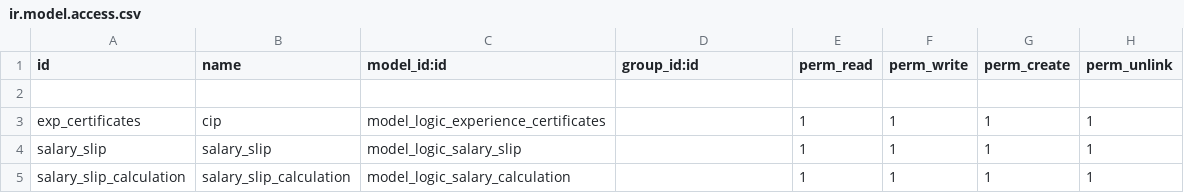
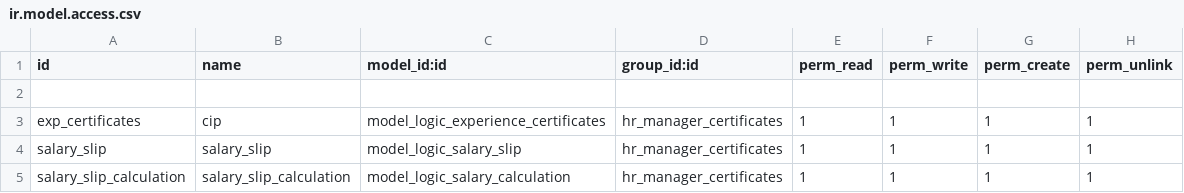
Before and after one commit to muhammedmurshid/logic_certificates, a CSV file: security/ir.model.access.csv, drawn as a sheet.

Commit message:
added groups

```diff
--- a/security/ir.model.access.csv
+++ b/security/ir.model.access.csv
@@ -2,4 +2,4 @@ id,name,model_id:id,group_id:id,perm_read,perm_write,perm_create,perm_unlink
 
-exp_certificates,cip,model_logic_experience_certificates,,1,1,1,1
-salary_slip,salary_slip,model_logic_salary_slip,,1,1,1,1
-salary_slip_calculation,salary_slip_calculation,model_logic_salary_calculation,,1,1,1,1
+exp_certificates,cip,model_logic_experience_certificates,hr_manager_certificates,1,1,1,1
+salary_slip,salary_slip,model_logic_salary_slip,hr_manager_certificates,1,1,1,1
+salary_slip_calculation,salary_slip_calculation,model_logic_salary_calculation,hr_manager_certificates,1,1,1,1
```
Also changed, not shown: 2 other files.
